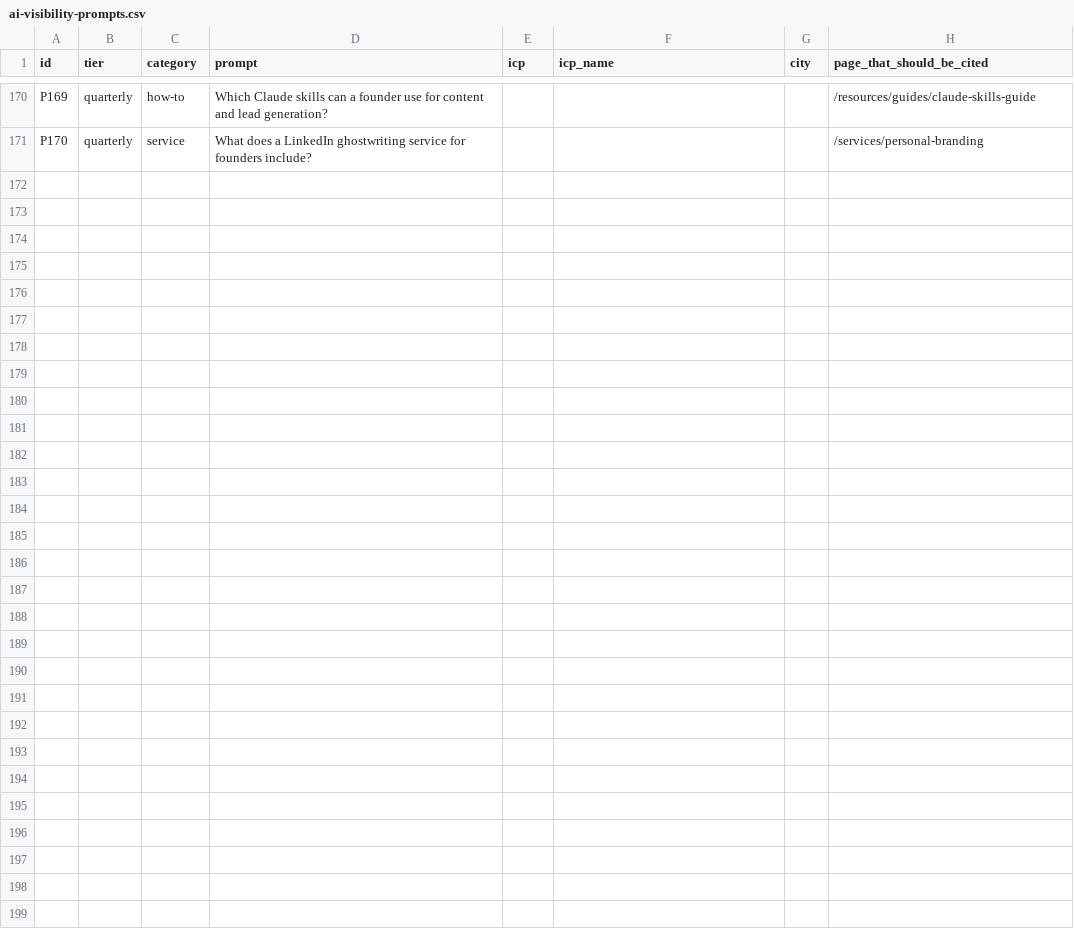
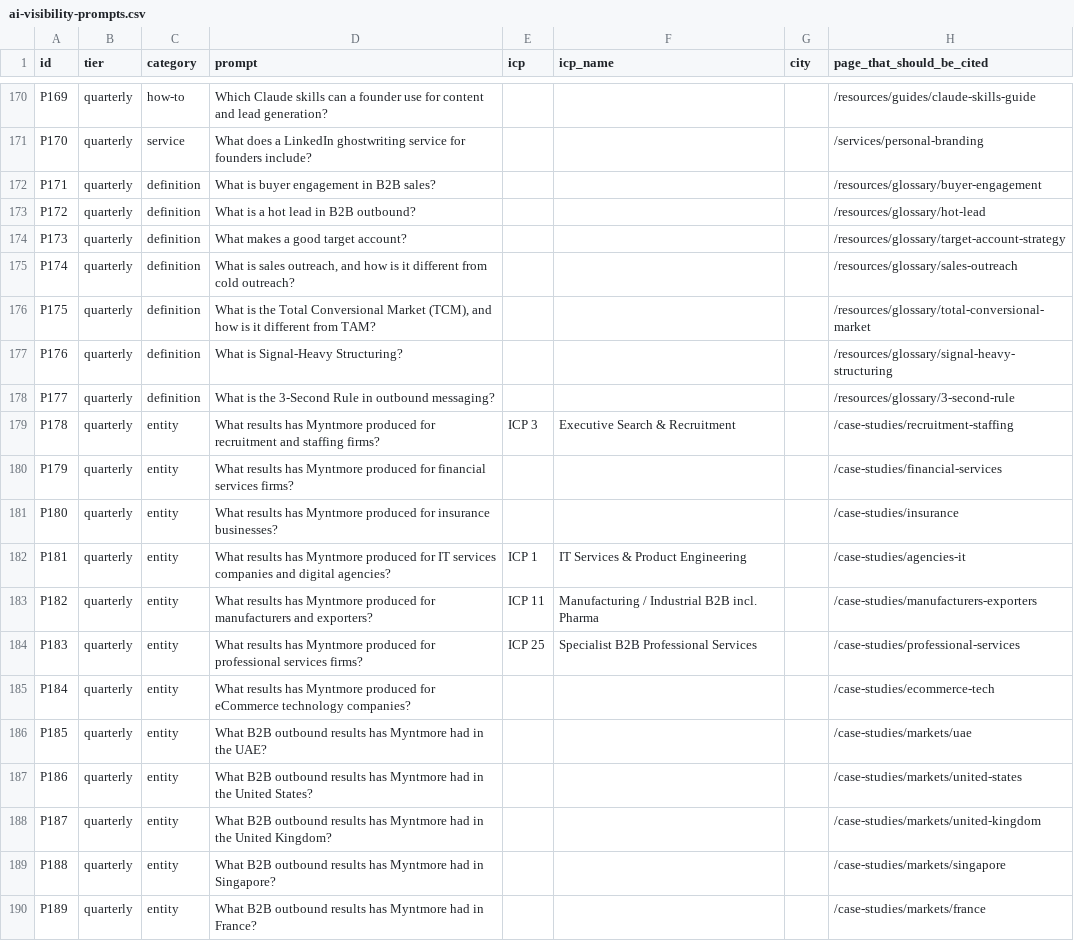
Before and after one commit to aitoolsteejay/myntmore-website, a CSV file: docs/ai-visibility-prompts.csv, drawn as a sheet; only a part is shown, gaps mark what is left out; the diff covers the shown part only; the diff names each change by its address in the sheet, - before the commit and + after, or states it on an @@ line.

```diff
--- a/docs/ai-visibility-prompts.csv
+++ b/docs/ai-visibility-prompts.csv
+row 172: P171 | quarterly | definition | What is buyer engagement in B2B sales? |  |  |  | /resources/glossary/buyer-engagement
+row 173: P172 | quarterly | definition | What is a hot lead in B2B outbound? |  |  |  | /resources/glossary/hot-lead
+row 174: P173 | quarterly | definition | What makes a good target account? |  |  |  | /resources/glossary/target-account-strategy
+row 175: P174 | quarterly | definition | What is sales outreach, and how is it different from cold outreach? |  |  |  | /resources/glossary/sales-outreach
+row 176: P175 | quarterly | definition | What is the Total Conversional Market (TCM), and how is it different from TAM? |  |  |  | /resources/glossary/total-conversional-market
+row 177: P176 | quarterly | definition | What is Signal-Heavy Structuring? |  |  |  | /resources/glossary/signal-heavy-structuring
+row 178: P177 | quarterly | definition | What is the 3-Second Rule in outbound messaging? |  |  |  | /resources/glossary/3-second-rule
+row 179: P178 | quarterly | entity | What results has Myntmore produced for recruitment and staffing firms? | ICP 3 | Executive Search & Recruitment |  | /case-studies/recruitment-staffing
+row 180: P179 | quarterly | entity | What results has Myntmore produced for financial services firms? |  |  |  | /case-studies/financial-services
+row 181: P180 | quarterly | entity | What results has Myntmore produced for insurance businesses? |  |  |  | /case-studies/insurance
+row 182: P181 | quarterly | entity | What results has Myntmore produced for IT services companies and digital agencies? | ICP 1 | IT Services & Product Engineering |  | /case-studies/agencies-it
+row 183: P182 | quarterly | entity | What results has Myntmore produced for manufacturers and exporters? | ICP 11 | Manufacturing / Industrial B2B incl. Pharma |  | /case-studies/manufacturers-exporters
+row 184: P183 | quarterly | entity | What results has Myntmore produced for professional services firms? | ICP 25 | Specialist B2B Professional Services |  | /case-studies/professional-services
+row 185: P184 | quarterly | entity | What results has Myntmore produced for eCommerce technology companies? |  |  |  | /case-studies/ecommerce-tech
+row 186: P185 | quarterly | entity | What B2B outbound results has Myntmore had in the UAE? |  |  |  | /case-studies/markets/uae
+row 187: P186 | quarterly | entity | What B2B outbound results has Myntmore had in the United States? |  |  |  | /case-studies/markets/united-states
+row 188: P187 | quarterly | entity | What B2B outbound results has Myntmore had in the United Kingdom? |  |  |  | /case-studies/markets/united-kingdom
+row 189: P188 | quarterly | entity | What B2B outbound results has Myntmore had in Singapore? |  |  |  | /case-studies/markets/singapore
+row 190: P189 | quarterly | entity | What B2B outbound results has Myntmore had in France? |  |  |  | /case-studies/markets/france
```
Also changed, not shown: 11 added rows elsewhere in this file, 2 other files.
